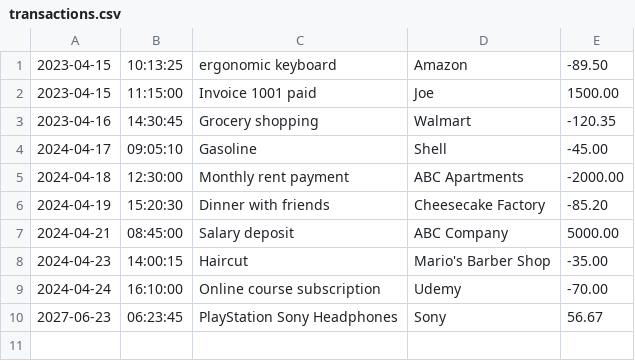
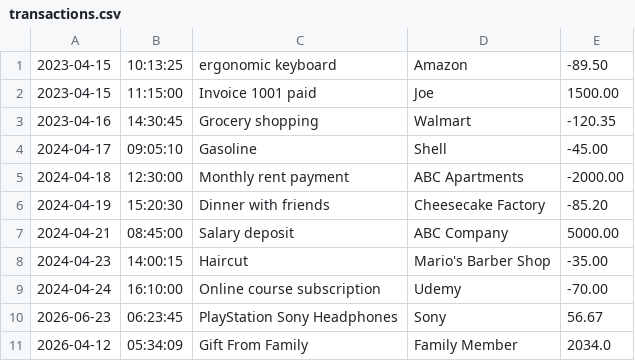
Before and after one commit to branRoberts/ledger-application, a CSV file: transactions.csv, drawn as a sheet.

Commit message:
Twelve Commit added code to filterTransactionByDate added code to the first case to get the current date and the day of this current month changed the date in transactions.csv to test the report menu

```diff
--- a/transactions.csv
+++ b/transactions.csv
@@ -9,2 +9,3 @@
 2024-04-24|16:10:00|Online course subscription|Udemy|-70.00
-2027-06-23|06:23:45|PlayStation Sony Headphones|Sony|56.67
+2026-06-23|06:23:45|PlayStation Sony Headphones|Sony|56.67
+2026-04-12|05:34:09|Gift From Family|Family Member|2034.0
```
Also changed, not shown: 1 other file.
